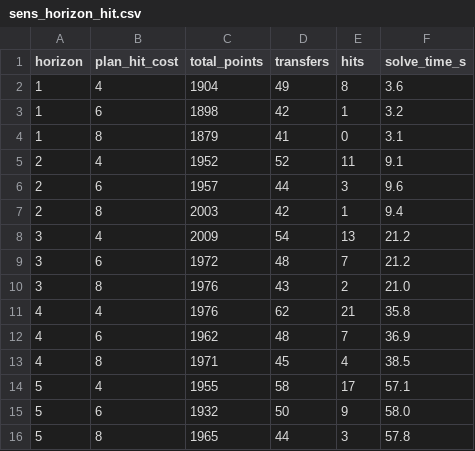
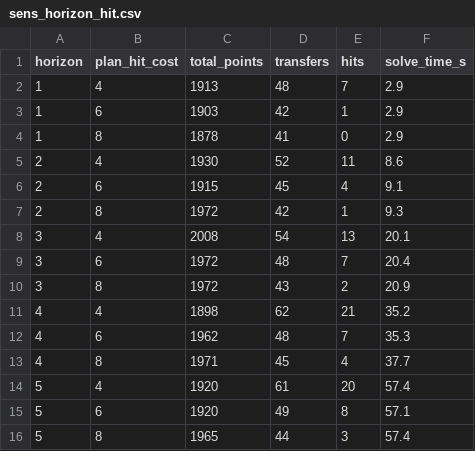
Before and after one commit to whwlgkqjxm/ISE3230-Group5-FPL, a CSV file: results/sens_horizon_hit.csv, drawn as a sheet.

```diff
--- a/results/sens_horizon_hit.csv
+++ b/results/sens_horizon_hit.csv
@@ -1,16 +1,16 @@
 horizon,plan_hit_cost,total_points,transfers,hits,solve_time_s
-1,4,1904,49,8,3.6
-1,6,1898,42,1,3.2
-1,8,1879,41,0,3.1
-2,4,1952,52,11,9.1
-2,6,1957,44,3,9.6
-2,8,2003,42,1,9.4
-3,4,2009,54,13,21.2
-3,6,1972,48,7,21.2
-3,8,1976,43,2,21.0
-4,4,1976,62,21,35.8
-4,6,1962,48,7,36.9
-4,8,1971,45,4,38.5
-5,4,1955,58,17,57.1
-5,6,1932,50,9,58.0
-5,8,1965,44,3,57.8
+1,4,1913,48,7,2.9
+1,6,1903,42,1,2.9
+1,8,1878,41,0,2.9
+2,4,1930,52,11,8.6
+2,6,1915,45,4,9.1
+2,8,1972,42,1,9.3
+3,4,2008,54,13,20.1
+3,6,1972,48,7,20.4
+3,8,1972,43,2,20.9
+4,4,1898,62,21,35.2
+4,6,1962,48,7,35.3
+4,8,1971,45,4,37.7
+5,4,1920,61,20,57.4
+5,6,1920,49,8,57.1
+5,8,1965,44,3,57.4
```
Also changed, not shown: results/lp_duals_gw1.csv, results/model_size_time.csv, 41 other files.
